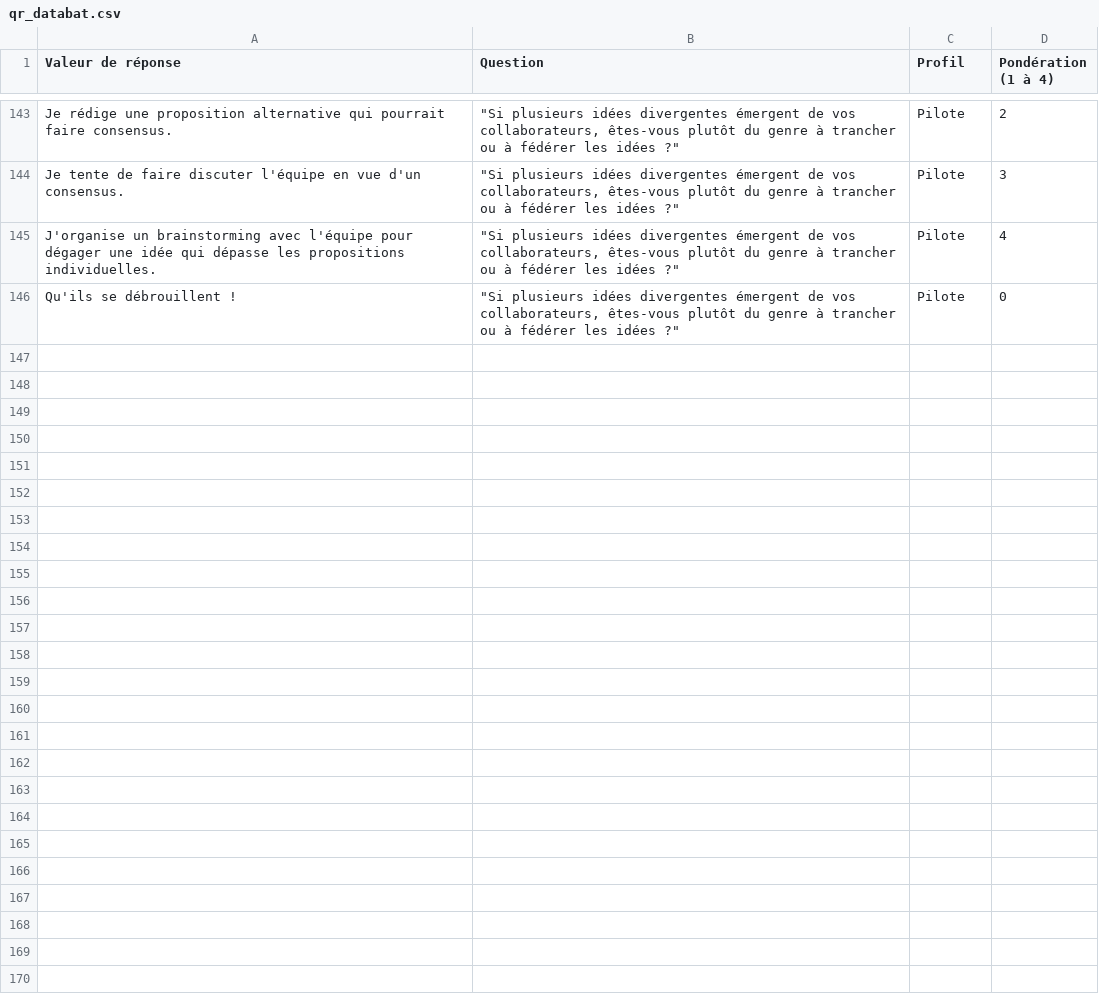
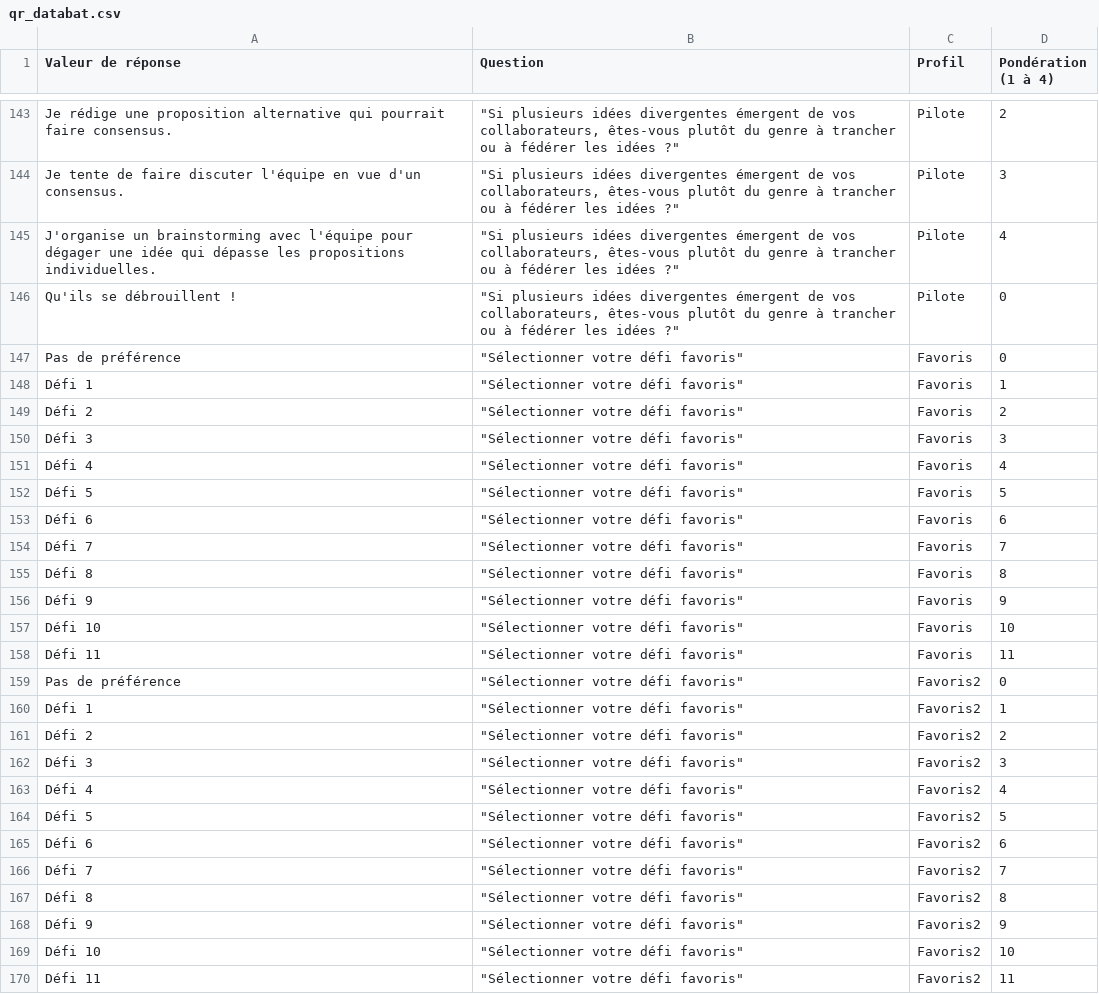
Before and after one commit to AnthonyGigerich/fast-dataposition, a CSV file: data/qr_databat.csv, drawn as a sheet; only a part is shown, gaps mark what is left out.

Commit message:
update with favorite dropdown

```diff
--- a/data/qr_databat.csv
+++ b/data/qr_databat.csv
@@ -146 +146,25 @@ J'organise un brainstorming avec l'équipe pour dégager une idée qui dépasse
 Qu'ils se débrouillent !,"""Si plusieurs idées divergentes émergent de vos collaborateurs, êtes-vous plutôt du genre à trancher ou à fédérer les idées ?""",Pilote,0
+Pas de préférence,"""Sélectionner votre défi favoris""",Favoris,0
+Défi 1,"""Sélectionner votre défi favoris""",Favoris,1
+Défi 2,"""Sélectionner votre défi favoris""",Favoris,2
+Défi 3,"""Sélectionner votre défi favoris""",Favoris,3
+Défi 4,"""Sélectionner votre défi favoris""",Favoris,4
+Défi 5,"""Sélectionner votre défi favoris""",Favoris,5
+Défi 6,"""Sélectionner votre défi favoris""",Favoris,6
+Défi 7,"""Sélectionner votre défi favoris""",Favoris,7
+Défi 8,"""Sélectionner votre défi favoris""",Favoris,8
+Défi 9,"""Sélectionner votre défi favoris""",Favoris,9
+Défi 10,"""Sélectionner votre défi favoris""",Favoris,10
+Défi 11,"""Sélectionner votre défi favoris""",Favoris,11
+Pas de préférence,"""Sélectionner votre défi favoris""",Favoris2,0
+Défi 1,"""Sélectionner votre défi favoris""",Favoris2,1
+Défi 2,"""Sélectionner votre défi favoris""",Favoris2,2
+Défi 3,"""Sélectionner votre défi favoris""",Favoris2,3
+Défi 4,"""Sélectionner votre défi favoris""",Favoris2,4
+Défi 5,"""Sélectionner votre défi favoris""",Favoris2,5
+Défi 6,"""Sélectionner votre défi favoris""",Favoris2,6
+Défi 7,"""Sélectionner votre défi favoris""",Favoris2,7
+Défi 8,"""Sélectionner votre défi favoris""",Favoris2,8
+Défi 9,"""Sélectionner votre défi favoris""",Favoris2,9
+Défi 10,"""Sélectionner votre défi favoris""",Favoris2,10
+Défi 11,"""Sélectionner votre défi favoris""",Favoris2,11
```
Also changed, not shown: 4 other files.
